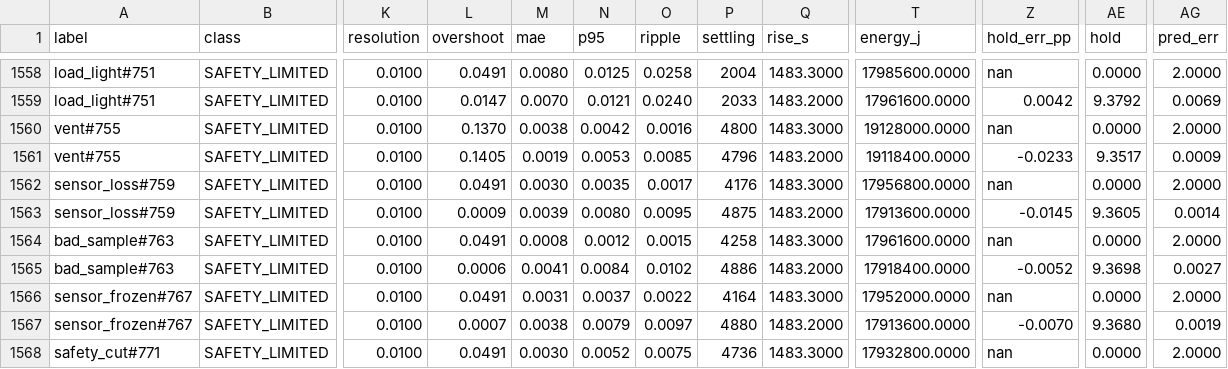
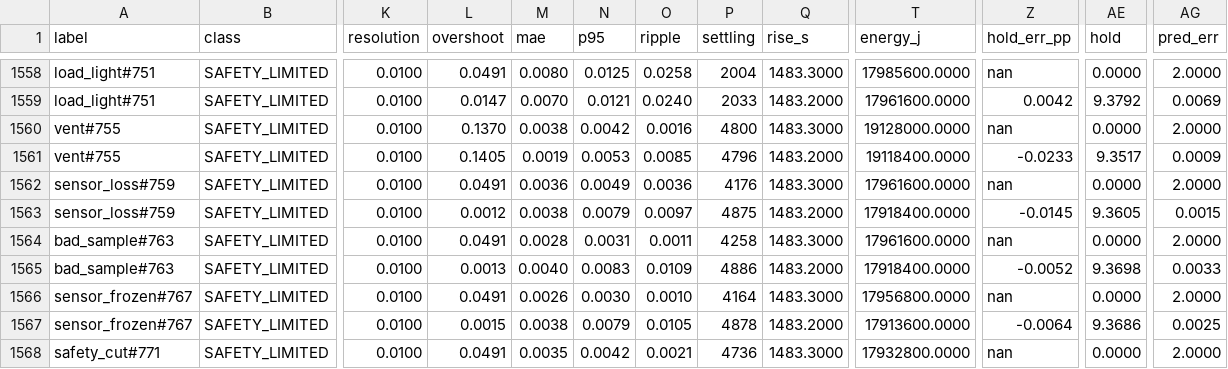
Before and after one commit to Kqviet1810/May_ap_IoT_V4.0.0, a CSV file: audit/smart-thermal/baseline-slow-oven/adaptive-788.csv, drawn as a sheet; only a part is shown, gaps mark what is left out; the diff covers the shown part only; the diff names each change by its address in the sheet, - before the commit and + after, or states it on an @@ line.

```diff
--- a/audit/smart-thermal/baseline-slow-oven/adaptive-788.csv
+++ b/audit/smart-thermal/baseline-slow-oven/adaptive-788.csv
-M1562 (mae): 0.0030
+M1562 (mae): 0.0036
-N1562 (p95): 0.0035
+N1562 (p95): 0.0049
-O1562 (ripple): 0.0017
+O1562 (ripple): 0.0036
-T1562 (energy_j): 17956800.0000
+T1562 (energy_j): 17961600.0000
-L1563 (overshoot): 0.0009
+L1563 (overshoot): 0.0012
-M1563 (mae): 0.0039
+M1563 (mae): 0.0038
-N1563 (p95): 0.0080
+N1563 (p95): 0.0079
-O1563 (ripple): 0.0095
+O1563 (ripple): 0.0097
-T1563 (energy_j): 17913600.0000
+T1563 (energy_j): 17918400.0000
-AG1563 (pred_err): 0.0014
+AG1563 (pred_err): 0.0015
-M1564 (mae): 0.0008
+M1564 (mae): 0.0028
-N1564 (p95): 0.0012
+N1564 (p95): 0.0031
-O1564 (ripple): 0.0015
+O1564 (ripple): 0.0011
-L1565 (overshoot): 0.0006
+L1565 (overshoot): 0.0013
-M1565 (mae): 0.0041
+M1565 (mae): 0.0040
-N1565 (p95): 0.0084
+N1565 (p95): 0.0083
-O1565 (ripple): 0.0102
+O1565 (ripple): 0.0109
-AG1565 (pred_err): 0.0027
+AG1565 (pred_err): 0.0033
-M1566 (mae): 0.0031
+M1566 (mae): 0.0026
-N1566 (p95): 0.0037
+N1566 (p95): 0.0030
-O1566 (ripple): 0.0022
+O1566 (ripple): 0.0010
-T1566 (energy_j): 17952000.0000
+T1566 (energy_j): 17956800.0000
-L1567 (overshoot): 0.0007
+L1567 (overshoot): 0.0015
-O1567 (ripple): 0.0097
+O1567 (ripple): 0.0105
-P1567 (settling): 4880
+P1567 (settling): 4878
-Z1567 (hold_err_pp): -0.0070
+Z1567 (hold_err_pp): -0.0064
-AE1567 (hold): 9.3680
+AE1567 (hold): 9.3686
-AG1567 (pred_err): 0.0019
+AG1567 (pred_err): 0.0025
-M1568 (mae): 0.0030
+M1568 (mae): 0.0035
-N1568 (p95): 0.0052
+N1568 (p95): 0.0042
-O1568 (ripple): 0.0075
+O1568 (ripple): 0.0021
```
Also changed, not shown: 53 edited cells elsewhere in this file, 10 other files.
